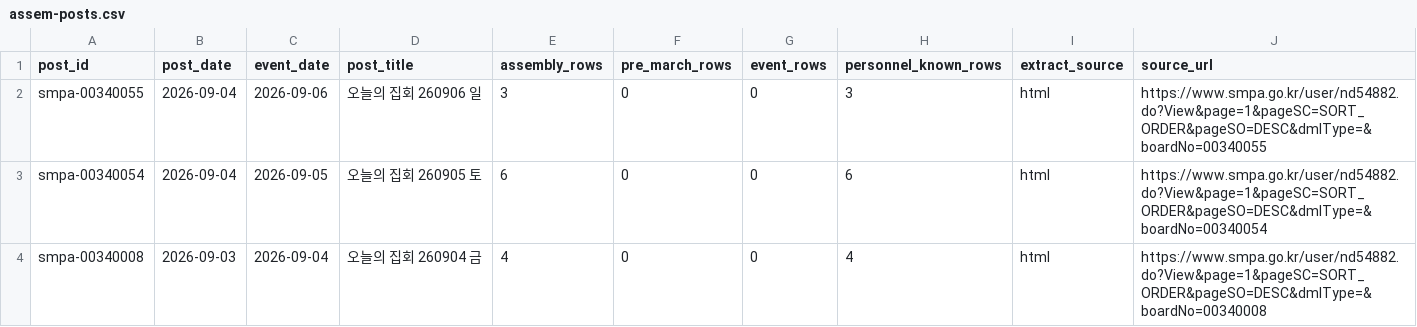
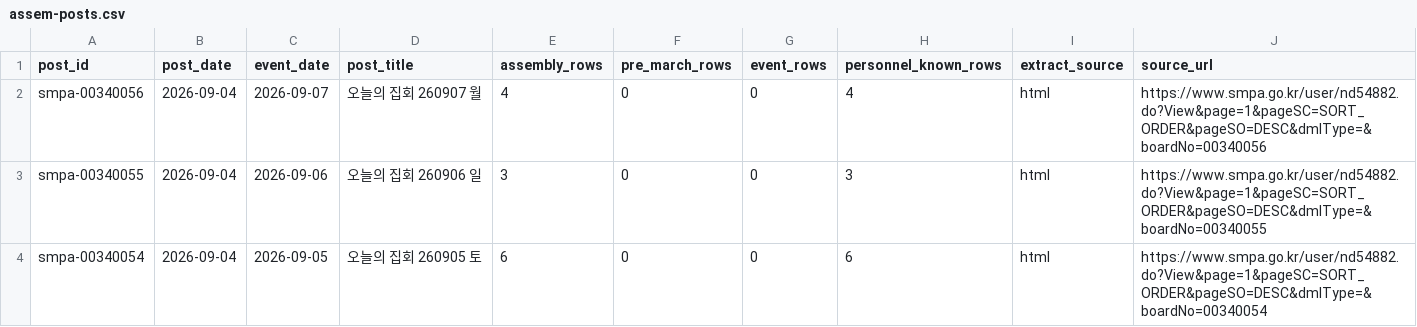
Before and after one commit to davidmh0203/SUBWAY-PREDICT, a CSV file: data/spatic/assem-posts.csv, drawn as a sheet; only a part is shown; the shorter side is filled out with more unchanged rows.

```diff
--- a/data/spatic/assem-posts.csv
+++ b/data/spatic/assem-posts.csv
@@ -1,2 +1,3 @@
 post_id,post_date,event_date,post_title,assembly_rows,pre_march_rows,event_rows,personnel_known_rows,extract_source,source_url
+smpa-00340056,2026-09-04,2026-09-07,오늘의 집회 260907 월,4,0,0,4,html,https://www.smpa.go.kr/user/nd54882.do?View&page=1&pageSC=SORT_ORDER&pageSO=DESC&dmlType=&boardNo=00340056
 smpa-00340055,2026-09-04,2026-09-06,오늘의 집회 260906 일,3,0,0,3,html,https://www.smpa.go.kr/user/nd54882.do?View&page=1&pageSC=SORT_ORDER&pageSO=DESC&dmlType=&boardNo=00340055
```
Also changed, not shown: 2 other files.
